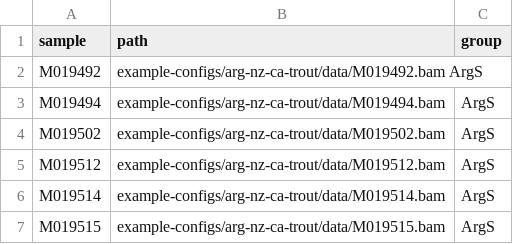
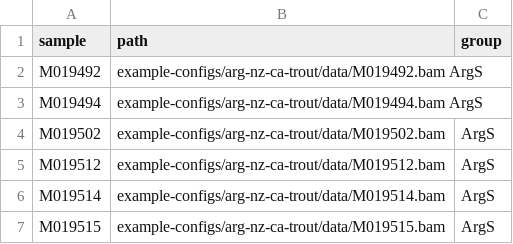
Before and after one commit to carolazari/mega-lcwgs-pw-fst-snakeflow, a TSV file: example-configs/arg-nz-ca-trout/conf/CAxArg_bams.tsv, drawn as a sheet; only a part is shown; the diff names each change by its address in the sheet, - before the commit and + after, or states it on an @@ line.

Commit message:
Update CAxArg_bams.tsv

```diff
--- a/example-configs/arg-nz-ca-trout/conf/CAxArg_bams.tsv
+++ b/example-configs/arg-nz-ca-trout/conf/CAxArg_bams.tsv
-B3 (path): example-configs/arg-nz-ca-trout/data/M019494.bam
+B3 (path): example-configs/arg-nz-ca-trout/data/M019494.bam ArgS
-C3 (group): ArgS
+C3 (group): (empty)
```
